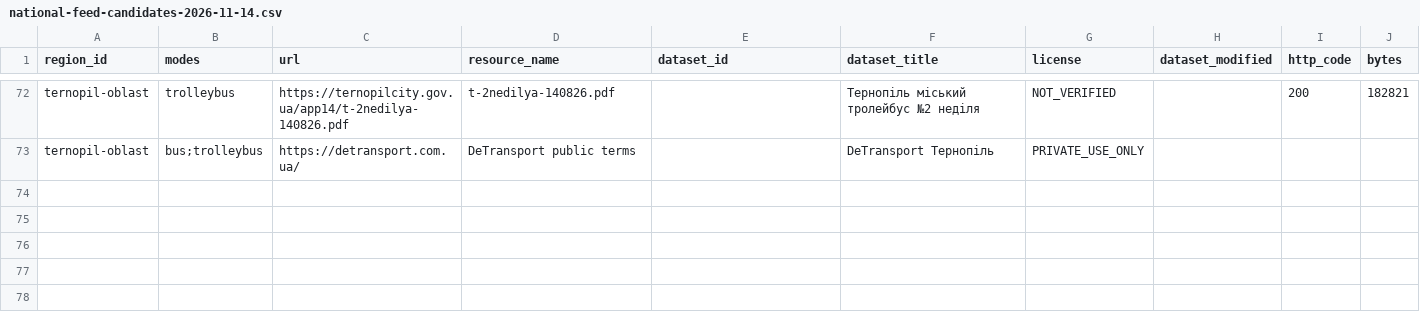
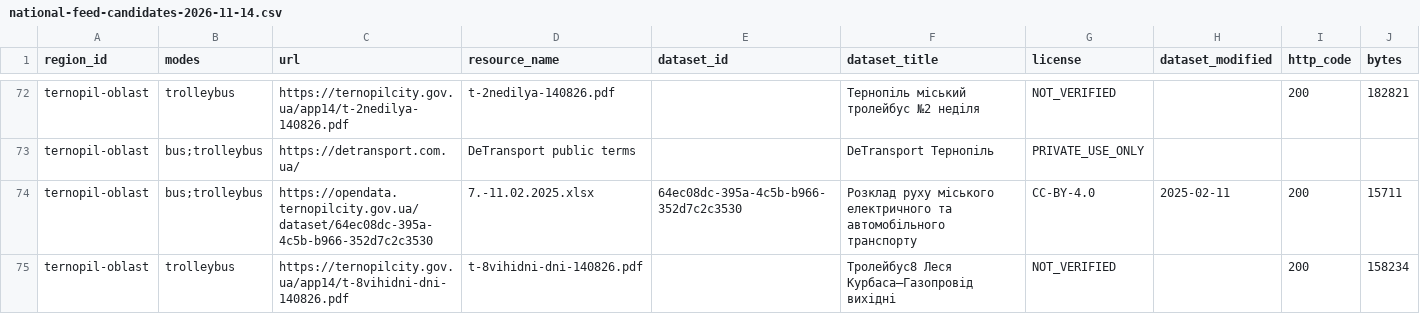
Before and after one commit to dima1203oleg/MarshGO, a CSV file: docs/evidence/national-feed-candidates-2026-11-14.csv, drawn as a sheet; only a part is shown, gaps mark what is left out; rows hold the shown columns only; the diff names each change by its address in the sheet, - before the commit and + after, or states it on an @@ line.

Commit message:
docs(feeds): narrow Ternopil station connection to official route eight

```diff
--- a/docs/evidence/national-feed-candidates-2026-11-14.csv
+++ b/docs/evidence/national-feed-candidates-2026-11-14.csv
+row 74: ternopil-oblast | bus;trolleybus | https://opendata.ternopilcity.gov.ua/dataset/64ec08dc-395a-4c5b-b966-352d7c2c3530 | 7.-11.02.2025.xlsx | 64ec08dc-395a-4c5b-b966-352d7c2c3530 | Розклад руху міського електричного та автомобільного транспорту | CC-BY-4.0 | 2025-02-11 | 200 | 15711
+row 75: ternopil-oblast | trolleybus | https://ternopilcity.gov.ua/app14/t-8vihidni-dni-140826.pdf | t-8vihidni-dni-140826.pdf |  | Тролейбус8 Леся Курбаса—Газопровід вихідні | NOT_VERIFIED |  | 200 | 158234
```
Also changed, not shown: 4 other files.
